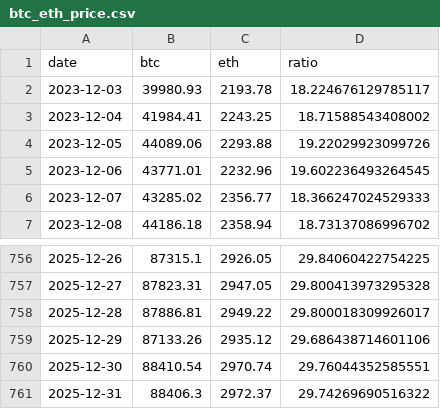
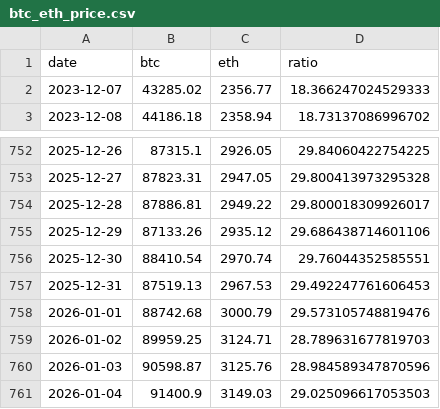
Before and after one commit to RoundBearChoi/btc_eth_statistics, a CSV file: data/btc_eth_price.csv, drawn as a sheet; only a part is shown, gaps mark what is left out.

```diff
--- a/data/btc_eth_price.csv
+++ b/data/btc_eth_price.csv
@@ -1,6 +1,2 @@
 date,btc,eth,ratio
-2023-12-03,39980.93,2193.78,18.224676129785117
-2023-12-04,41984.41,2243.25,18.71588543408002
-2023-12-05,44089.06,2293.88,19.22029923099726
-2023-12-06,43771.01,2232.96,19.602236493264545
 2023-12-07,43285.02,2356.77,18.366247024529333
@@ -760,2 +756,6 @@ date,btc,eth,ratio
 2025-12-30,88410.54,2970.74,29.76044352585551
-2025-12-31,88406.3,2972.37,29.74269690516322
+2025-12-31,87519.13,2967.53,29.492247761606453
+2026-01-01,88742.68,3000.79,29.573105748819476
+2026-01-02,89959.25,3124.71,28.789631677819703
+2026-01-03,90598.87,3125.76,28.984589347870596
+2026-01-04,91400.9,3149.03,29.025096617053503
```
Also changed, not shown: data/btc_eth_lower_ordered.csv, data/btc_eth_price_change.csv, 9 other files.
